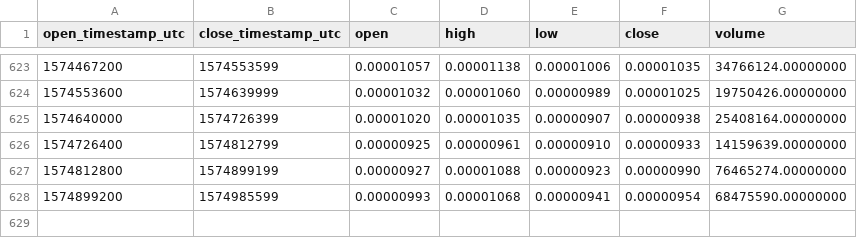
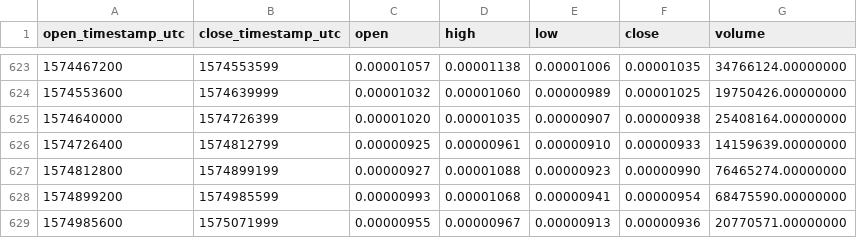
Before and after one commit to cryptobigbro/binance-STORMETH, a CSV file: binance-STORMETH-1d.csv, drawn as a sheet; only a part is shown, gaps mark what is left out; the diff names each change by its address in the sheet, - before the commit and + after, or states it on an @@ line.

Commit message:
Update OHLCV data.

```diff
--- a/binance-STORMETH-1d.csv
+++ b/binance-STORMETH-1d.csv
+row 629: 1574985600 | 1575071999 | 0.00000955 | 0.00000967 | 0.00000913 | 0.00000936 | 20770571.00000000
```
Also changed, not shown: 1 other file.
